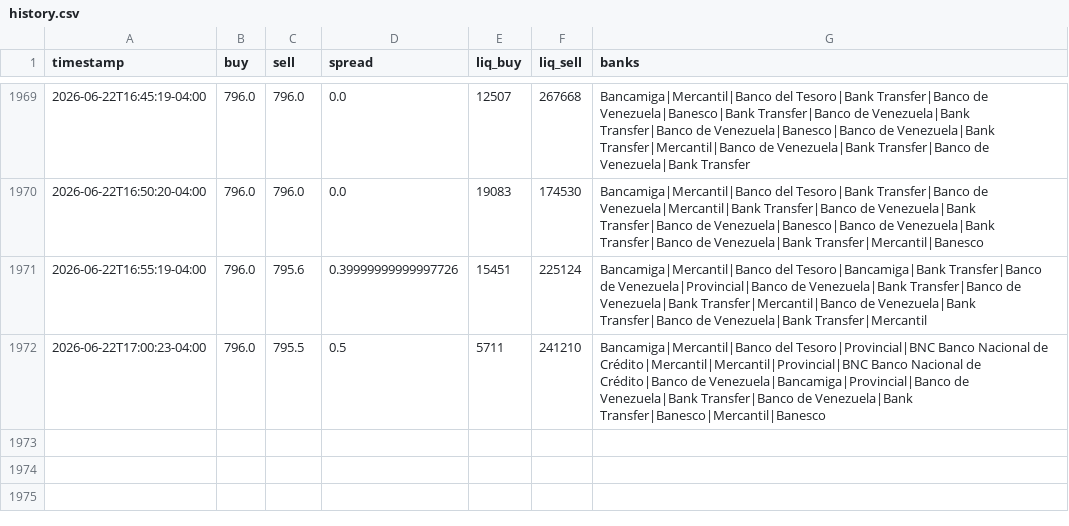
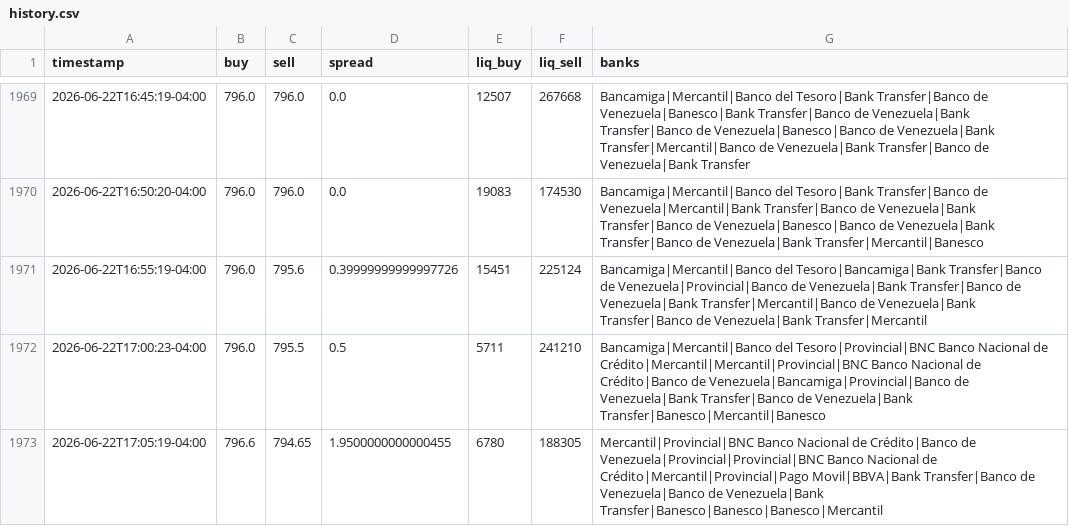
Before and after one commit to aamirhalabi/P2P-BOT-ADVICE, a CSV file: data/history.csv, drawn as a sheet; only a part is shown, gaps mark what is left out; the diff names each change by its address in the sheet, - before the commit and + after, or states it on an @@ line.

Commit message:
historial 2026-06-22 21:05

```diff
--- a/data/history.csv
+++ b/data/history.csv
+row 1973: 2026-06-22T17:05:19-04:00 | 796.6 | 794.65 | 1.9500000000000455 | 6780 | 188305 | Mercantil|Provincial|BNC Banco Nacional de Crédito|Banco de Venezuela|Provincial|Provincial|BNC Banco Nacional de Crédito|Mercantil|Provincial|Pago Movil|BBVA|Bank Transfer|Banco de Venezuela|Banco de Venezuela|Bank Transfer|Banesco|Banesco|Banesco|Mercantil
```
